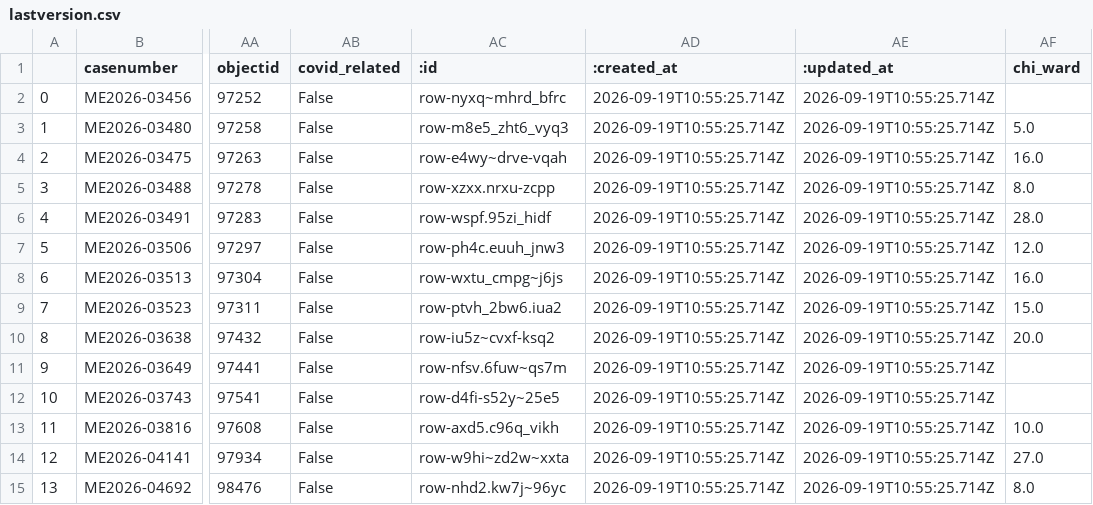
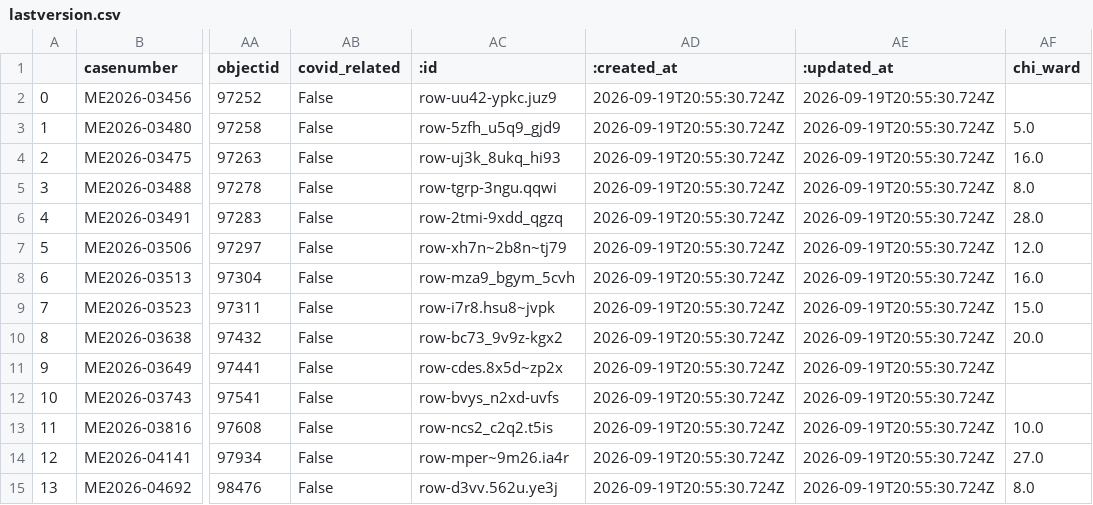
Before and after one commit to cam-rodriguez/cpm_heatbot, a CSV file: data/archive/lastversion.csv, drawn as a sheet; only a part is shown, gaps mark what is left out; the diff names each change by its address in the sheet, - before the commit and + after, or states it on an @@ line.

```diff
--- a/data/archive/lastversion.csv
+++ b/data/archive/lastversion.csv
-AC2 (:id): row-nyxq~mhrd_bfrc
+AC2 (:id): row-uu42-ypkc.juz9
-AD2:AD15 (:created_at): 2026-09-19T10:55:25.714Z
+AD2:AD15 (:created_at): 2026-09-19T20:55:30.724Z
-AE2:AE15 (:updated_at): 2026-09-19T10:55:25.714Z
+AE2:AE15 (:updated_at): 2026-09-19T20:55:30.724Z
-AC3 (:id): row-m8e5_zht6_vyq3
+AC3 (:id): row-5zfh_u5q9_gjd9
-AC4 (:id): row-e4wy~drve-vqah
+AC4 (:id): row-uj3k_8ukq_hi93
-AC5 (:id): row-xzxx.nrxu-zcpp
+AC5 (:id): row-tgrp-3ngu.qqwi
-AC6 (:id): row-wspf.95zi_hidf
+AC6 (:id): row-2tmi-9xdd_qgzq
-AC7 (:id): row-ph4c.euuh_jnw3
+AC7 (:id): row-xh7n~2b8n~tj79
-AC8 (:id): row-wxtu_cmpg~j6js
+AC8 (:id): row-mza9_bgym_5cvh
-AC9 (:id): row-ptvh_2bw6.iua2
+AC9 (:id): row-i7r8.hsu8~jvpk
-AC10 (:id): row-iu5z~cvxf-ksq2
+AC10 (:id): row-bc73_9v9z-kgx2
-AC11 (:id): row-nfsv.6fuw~qs7m
+AC11 (:id): row-cdes.8x5d~zp2x
-AC12 (:id): row-d4fi-s52y~25e5
+AC12 (:id): row-bvys_n2xd-uvfs
-AC13 (:id): row-axd5.c96q_vikh
+AC13 (:id): row-ncs2_c2q2.t5is
-AC14 (:id): row-w9hi~zd2w~xxta
+AC14 (:id): row-mper~9m26.ia4r
-AC15 (:id): row-nhd2.kw7j~96yc
+AC15 (:id): row-d3vv.562u.ye3j
```
Also changed, not shown: data/all_heatdeaths.csv, 1 other file.
